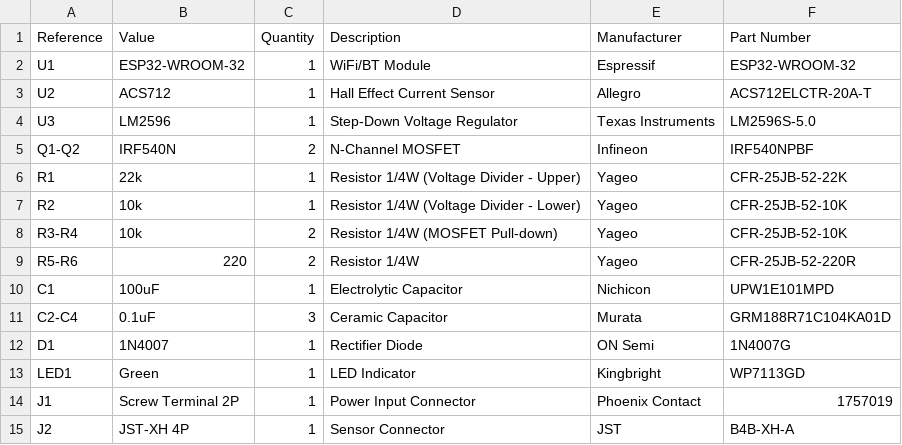
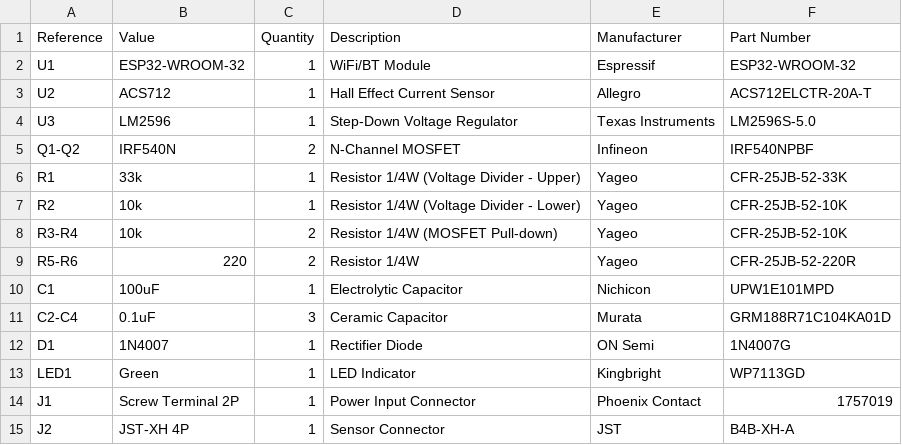
Before and after one commit to Koxka-coder/spicy-merkaat-hardware, a CSV file: bom/bom.csv, drawn as a sheet.

```diff
--- a/bom/bom.csv
+++ b/bom/bom.csv
@@ -5,3 +5,3 @@ U3,LM2596,1,Step-Down Voltage Regulator,Texas Instruments,LM2596S-5.0
 Q1-Q2,IRF540N,2,N-Channel MOSFET,Infineon,IRF540NPBF
-R1,22k,1,Resistor 1/4W (Voltage Divider - Upper),Yageo,CFR-25JB-52-22K
+R1,33k,1,Resistor 1/4W (Voltage Divider - Upper),Yageo,CFR-25JB-52-33K
 R2,10k,1,Resistor 1/4W (Voltage Divider - Lower),Yageo,CFR-25JB-52-10K
```
Also changed, not shown: 3 other files.
